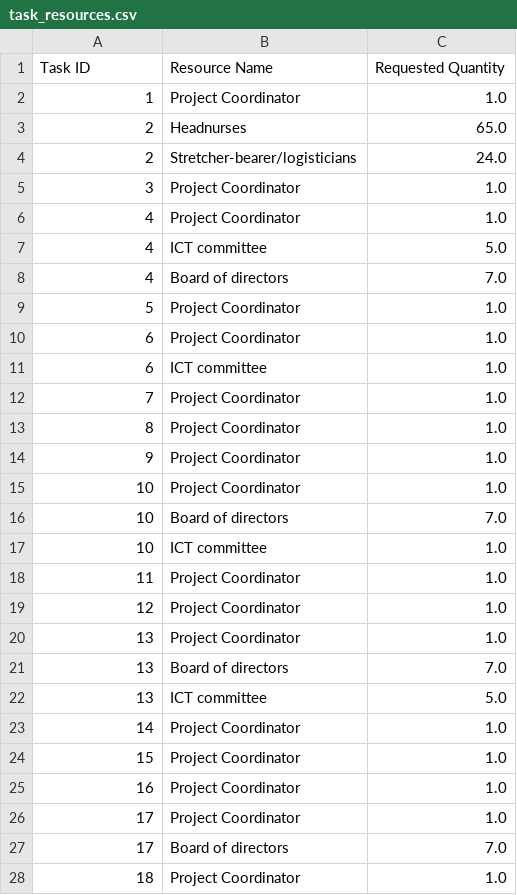
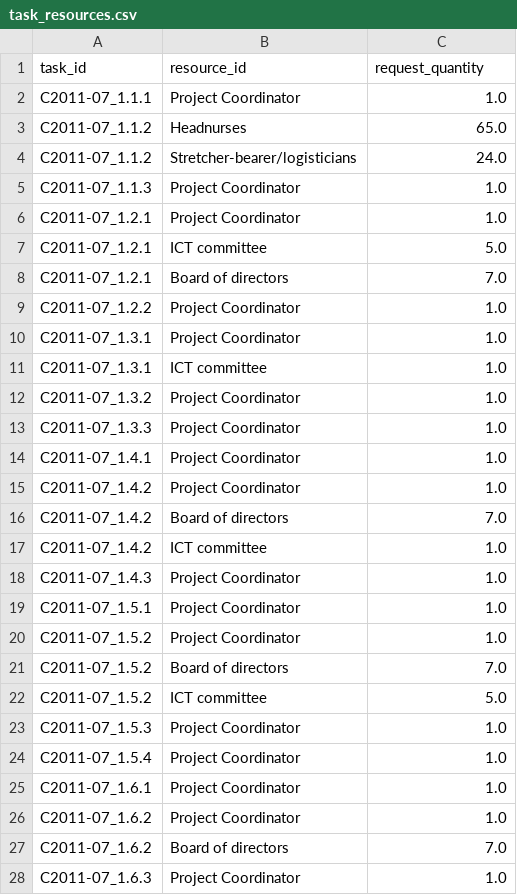
Before and after one commit to ntduyit2023/Logistics-Project-Progress-Cost-Management, a CSV file: ai_pipeline/data/processed/C2011-07/task_resources.csv, drawn as a sheet; only a part is shown; the diff covers the shown part only.

```diff
--- a/ai_pipeline/data/processed/C2011-07/task_resources.csv
+++ b/ai_pipeline/data/processed/C2011-07/task_resources.csv
@@ -1,28 +1,28 @@
-Task ID,Resource Name,Requested Quantity
-1,Project Coordinator,1.0
-2,Headnurses,65.0
-2,Stretcher-bearer/logisticians,24.0
-3,Project Coordinator,1.0
-4,Project Coordinator,1.0
-4,ICT committee,5.0
-4,Board of directors,7.0
-5,Project Coordinator,1.0
-6,Project Coordinator,1.0
-6,ICT committee,1.0
-7,Project Coordinator,1.0
-8,Project Coordinator,1.0
-9,Project Coordinator,1.0
-10,Project Coordinator,1.0
-10,Board of directors,7.0
-10,ICT committee,1.0
-11,Project Coordinator,1.0
-12,Project Coordinator,1.0
-13,Project Coordinator,1.0
-13,Board of directors,7.0
-13,ICT committee,5.0
-14,Project Coordinator,1.0
-15,Project Coordinator,1.0
-16,Project Coordinator,1.0
-17,Project Coordinator,1.0
-17,Board of directors,7.0
-18,Project Coordinator,1.0
+task_id,resource_id,request_quantity
+C2011-07_1.1.1,Project Coordinator,1.0
+C2011-07_1.1.2,Headnurses,65.0
+C2011-07_1.1.2,Stretcher-bearer/logisticians,24.0
+C2011-07_1.1.3,Project Coordinator,1.0
+C2011-07_1.2.1,Project Coordinator,1.0
+C2011-07_1.2.1,ICT committee,5.0
+C2011-07_1.2.1,Board of directors,7.0
+C2011-07_1.2.2,Project Coordinator,1.0
+C2011-07_1.3.1,Project Coordinator,1.0
+C2011-07_1.3.1,ICT committee,1.0
+C2011-07_1.3.2,Project Coordinator,1.0
+C2011-07_1.3.3,Project Coordinator,1.0
+C2011-07_1.4.1,Project Coordinator,1.0
+C2011-07_1.4.2,Project Coordinator,1.0
+C2011-07_1.4.2,Board of directors,7.0
+C2011-07_1.4.2,ICT committee,1.0
+C2011-07_1.4.3,Project Coordinator,1.0
+C2011-07_1.5.1,Project Coordinator,1.0
+C2011-07_1.5.2,Project Coordinator,1.0
+C2011-07_1.5.2,Board of directors,7.0
+C2011-07_1.5.2,ICT committee,5.0
+C2011-07_1.5.3,Project Coordinator,1.0
+C2011-07_1.5.4,Project Coordinator,1.0
+C2011-07_1.6.1,Project Coordinator,1.0
+C2011-07_1.6.2,Project Coordinator,1.0
+C2011-07_1.6.2,Board of directors,7.0
+C2011-07_1.6.3,Project Coordinator,1.0
```
Also changed, not shown: 49 edited cells elsewhere in this file, ai_pipeline/data/processed/C2011-07/predecessors.csv, ai_pipeline/data/processed/C2012-04/predecessors.csv, 23 other files.
